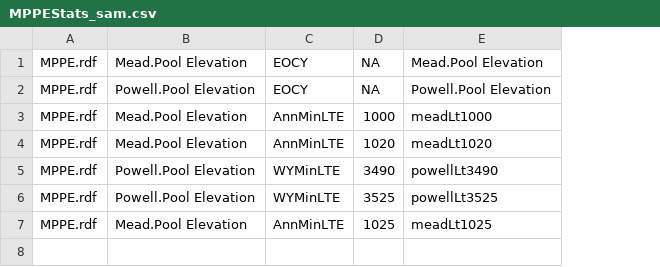
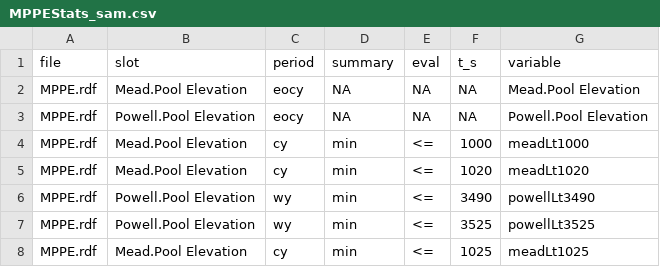
Before and after one commit to rabutler-usbr/crssplot, a CSV file: data/MPPEStats_sam.csv, drawn as a sheet; removed rows and columns are numbered as before the commit, all else as after; the diff names each change by its address in the sheet, - before the commit and + after, or states it on an @@ line.

Commit message:
updating to work with RWDataPlyr v0.6.0
- switching to `rwd_agg`
- using `rw_scen_aggregate()`
- updating the manual creation of the I.C. to respect new column order and names, e.g., `TraceNumber` instead of `Trace`

```diff
--- a/data/MPPEStats_sam.csv
+++ b/data/MPPEStats_sam.csv
-column C, rows 1-7: EOCY | EOCY | AnnMinLTE | AnnMinLTE | WYMinLTE | WYMinLTE | AnnMinLTE
+column C, rows 2-8: eocy | eocy | cy | cy | wy | wy | cy
+column D, rows 2-8: NA | NA | min | min | min | min | min
+column E, rows 2-8: NA | NA | <= | <= | <= | <= | <=
+row 1: file | slot | period | summary | eval | t_s | variable
```
Also changed, not shown: 3 other files.
